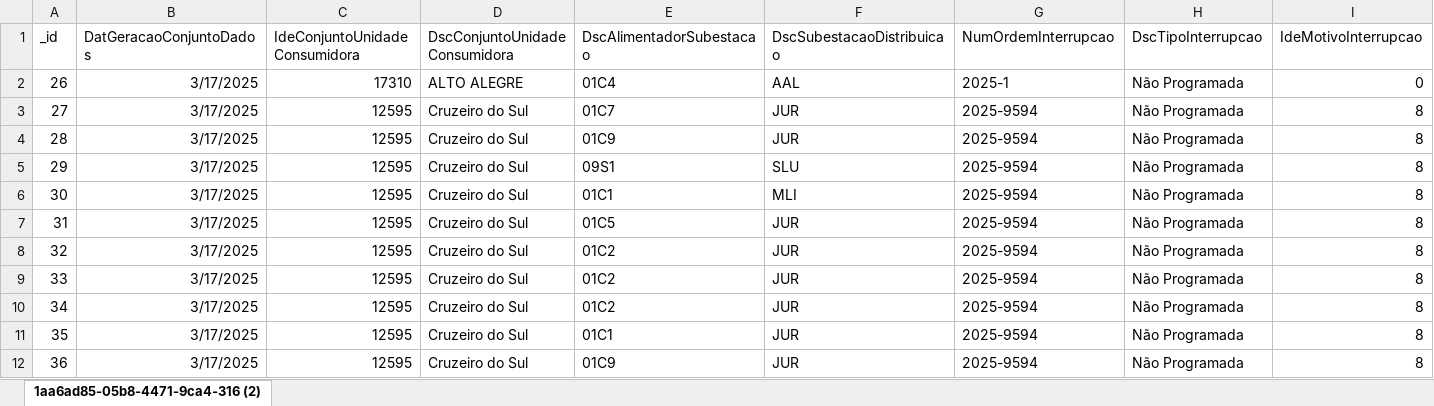
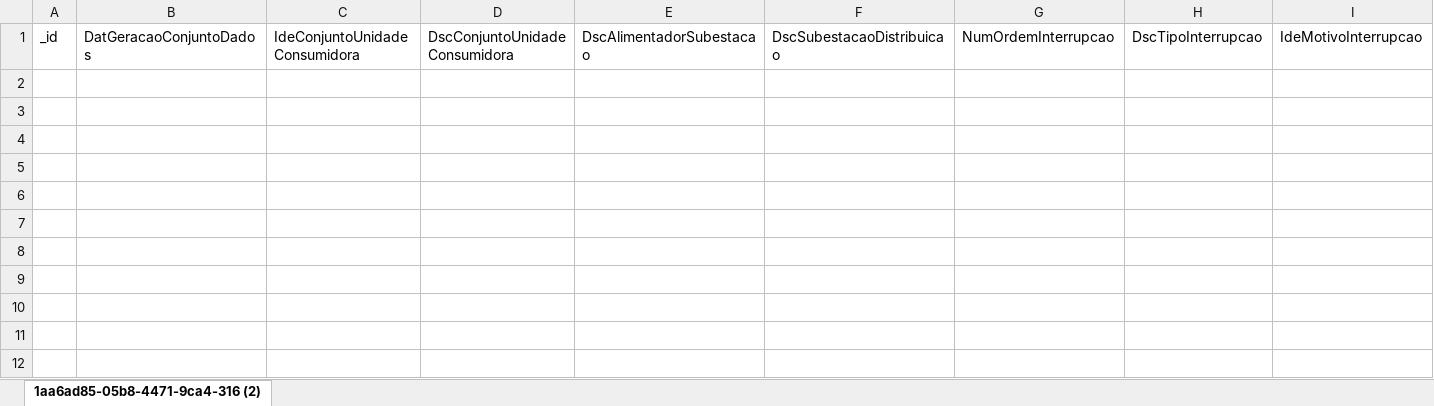
Before and after one commit to PI-grupo05/Java, an Excel workbook: paraTreinarApache.xlsx, sheet 1aa6ad85-05b8-4471-9ca4-316 (2), drawn as a sheet; only a part is shown; values as stored, in another font and other column widths than the file's, no borders; table styles not drawn; rows hold the shown columns only; the diff names each change by its address in the sheet, - before the commit and + after, or states it on an @@ line.

```diff
--- a/paraTreinarApache.xlsx (sheet 1aa6ad85-05b8-4471-9ca4-316 (2))
+++ b/paraTreinarApache.xlsx (sheet 1aa6ad85-05b8-4471-9ca4-316 (2))
-row 2: 26 | 3/17/2025 | 17310 | ALTO ALEGRE | 01C4 | AAL | 2025-1 | Não Programada | 0
-row 3: 27 | 3/17/2025 | 12595 | Cruzeiro do Sul | 01C7 | JUR | 2025-9594 | Não Programada | 8
-row 4: 28 | 3/17/2025 | 12595 | Cruzeiro do Sul | 01C9 | JUR | 2025-9594 | Não Programada | 8
-row 5: 29 | 3/17/2025 | 12595 | Cruzeiro do Sul | 09S1 | SLU | 2025-9594 | Não Programada | 8
-row 6: 30 | 3/17/2025 | 12595 | Cruzeiro do Sul | 01C1 | MLI | 2025-9594 | Não Programada | 8
-row 7: 31 | 3/17/2025 | 12595 | Cruzeiro do Sul | 01C5 | JUR | 2025-9594 | Não Programada | 8
-row 8: 32 | 3/17/2025 | 12595 | Cruzeiro do Sul | 01C2 | JUR | 2025-9594 | Não Programada | 8
-row 9: 33 | 3/17/2025 | 12595 | Cruzeiro do Sul | 01C2 | JUR | 2025-9594 | Não Programada | 8
-row 10: 34 | 3/17/2025 | 12595 | Cruzeiro do Sul | 01C2 | JUR | 2025-9594 | Não Programada | 8
-row 11: 35 | 3/17/2025 | 12595 | Cruzeiro do Sul | 01C1 | JUR | 2025-9594 | Não Programada | 8
-row 12: 36 | 3/17/2025 | 12595 | Cruzeiro do Sul | 01C9 | JUR | 2025-9594 | Não Programada | 8
```
Also changed, not shown: 5 other files.
